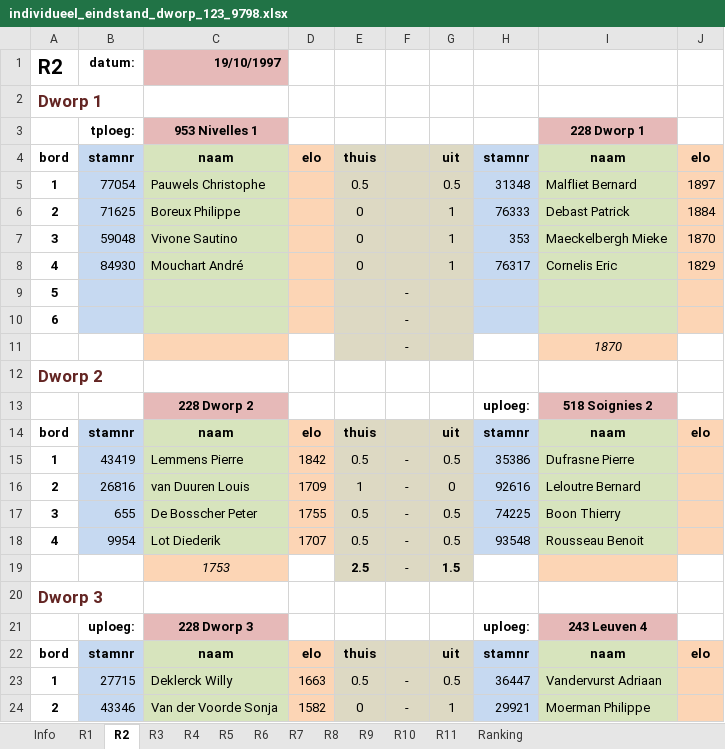
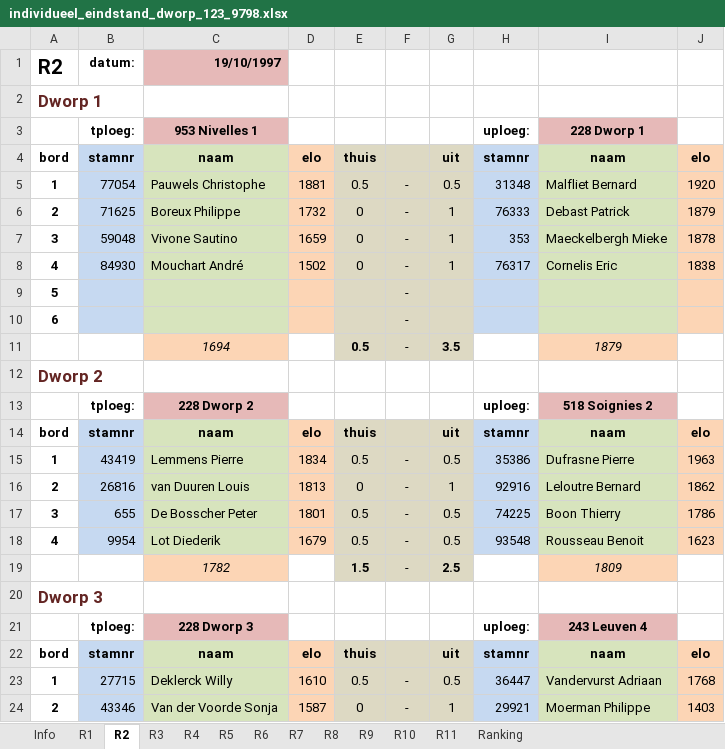
Before and after one commit to erpi/skdworp, an Excel workbook: _data/ni/ni9798/individueel_eindstand_dworp_123_9798.xlsx, sheet R2, drawn as a sheet; only a part is shown; values as stored, in another font and other column widths than the file's, no borders; removed rows and columns are numbered as before the commit, all else as after; the diff covers the shown part only; the diff names each change by its address in the sheet, - before the commit and + after, or states it on an @@ line.

```diff
--- a/_data/ni/ni9798/individueel_eindstand_dworp_123_9798.xlsx (sheet R2)
+++ b/_data/ni/ni9798/individueel_eindstand_dworp_123_9798.xlsx (sheet R2)
-H3: (empty)
+H3: uploeg:
-D5: (empty)
+D5: 1881
-F5:F8: (empty)
+F5:F8: -
-J5: 1897
+J5: 1920
-D6: (empty)
+D6: 1732
-J6: 1884
+J6: 1879
-D7: (empty)
+D7: 1659
-J7: 1870
+J7: 1878
-D8: (empty)
+D8: 1502
-J8: 1829
+J8: 1838
-row 11:  |  |  |  |  | - |  |  | 1870
+row 11:  |  | 1694 |  | 0.5 | - | 3.5 |  | 1879
-B13: (empty)
+B13: tploeg:
-D15: 1842
+D15: 1834
-J15: (empty)
+J15: 1963
-D16: 1709
+D16: 1813
-E16: 1
+E16: 0
-G16: 0
+G16: 1
-H16: 92616
+H16: 92916
-J16: (empty)
+J16: 1862
-D17: 1755
+D17: 1801
-J17: (empty)
+J17: 1786
-D18: 1707
+D18: 1679
-J18: (empty)
+J18: 1623
-row 19:  |  | 1753 |  | 2.5 | - | 1.5
+row 19:  |  | 1782 |  | 1.5 | - | 2.5 |  | 1809
-B21: uploeg:
+B21: tploeg:
-D23: 1663
+D23: 1610
-J23: (empty)
+J23: 1768
-D24: 1582
+D24: 1587
-J24: (empty)
+J24: 1403
```
Also changed, not shown: 5 edited cells elsewhere in this sheet, sheet Ranking, sheet R5, sheet R3, sheet R1, sheet R4, sheet R6, 5 more sheets, 7 other files.
